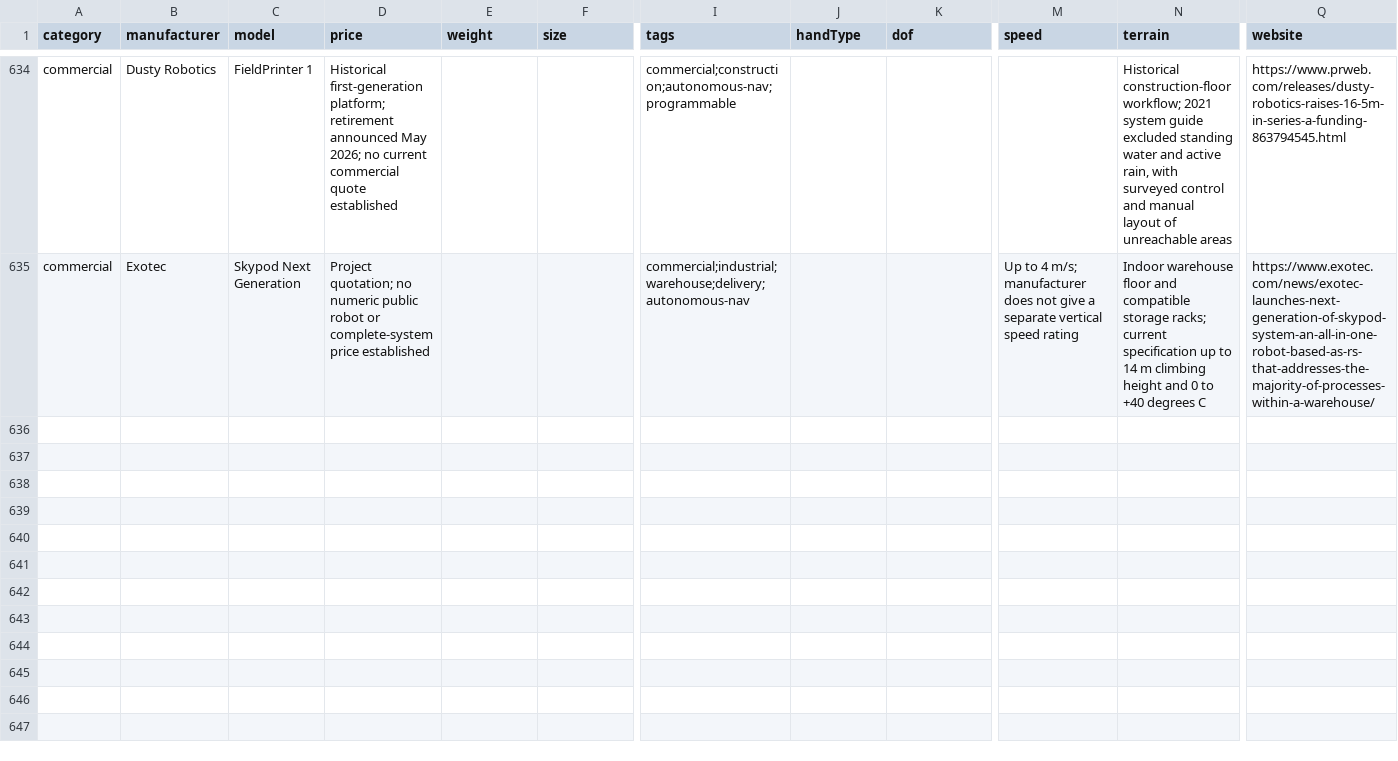
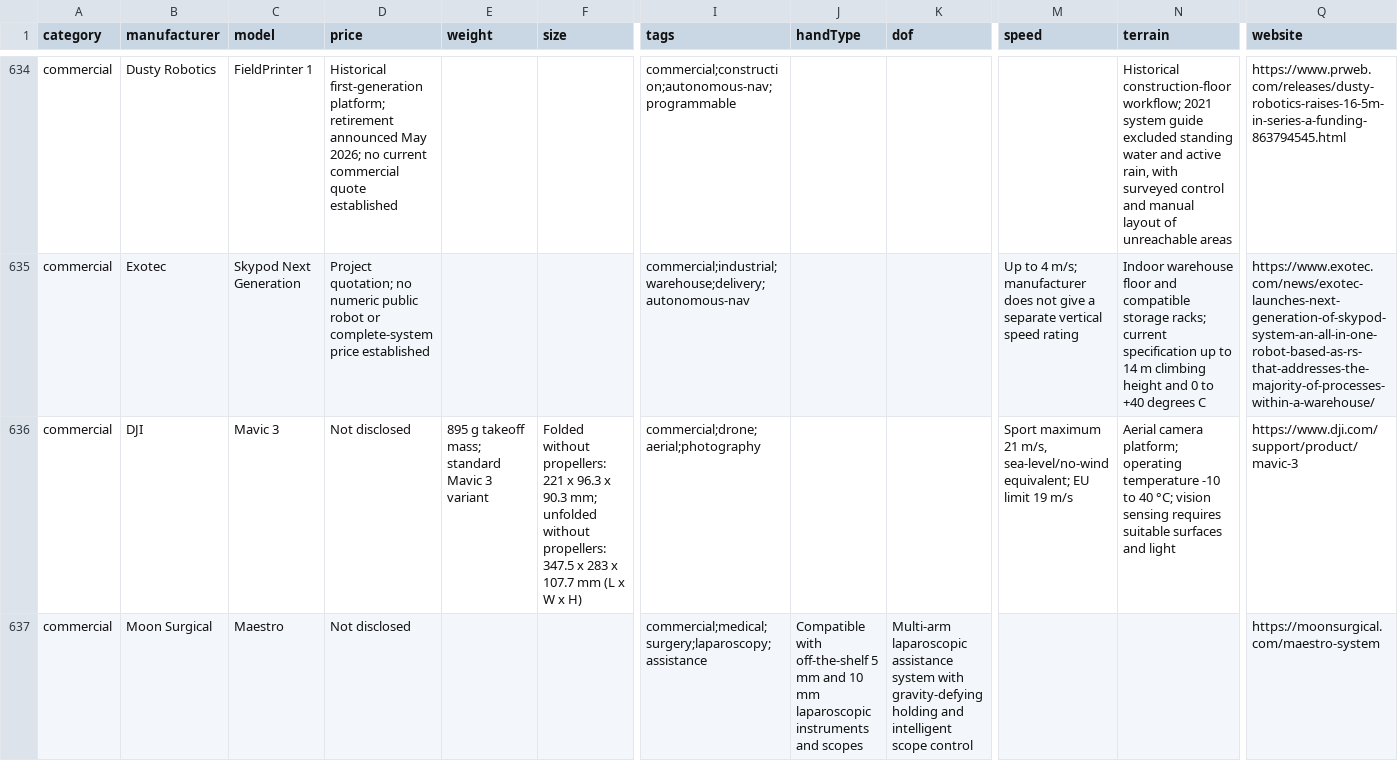
Before and after one commit to Huskynarr/robotics-directory, a CSV file: data/commercial.csv, drawn as a sheet; only a part is shown, gaps mark what is left out; rows hold the shown columns only; the diff names each change by its address in the sheet, - before the commit and + after, or states it on an @@ line.

Commit message:
research: catalog Mavic 3 and Moon Surgical Maestro in batch 221

```diff
--- a/data/commercial.csv
+++ b/data/commercial.csv
+row 636: commercial | DJI | Mavic 3 | Not disclosed | 895 g takeoff mass; standard Mavic 3 variant | Folded without propellers: 221 x 96.3 x 90.3 mm; unfolded without propellers: 347.5 x 283 x 107.7 mm (L x W x H) | commercial;drone;aerial;photography |  |  | Sport maximum 21 m/s, sea-level/no-wind equivalent; EU limit 19 m/s | Aerial camera platform; operating temperature -10 to 40 °C; vision sensing requires suitable surfaces and light | https://www.dji.com/support/product/mavic-3
+row 637: commercial | Moon Surgical | Maestro | Not disclosed |  |  | commercial;medical;surgery;laparoscopy;assistance | Compatible with off-the-shelf 5 mm and 10 mm laparoscopic instruments and scopes | Multi-arm laparoscopic assistance system with gravity-defying holding and intelligent scope control |  |  | https://moonsurgical.com/maestro-system
```
Also changed, not shown: 7 other files.
